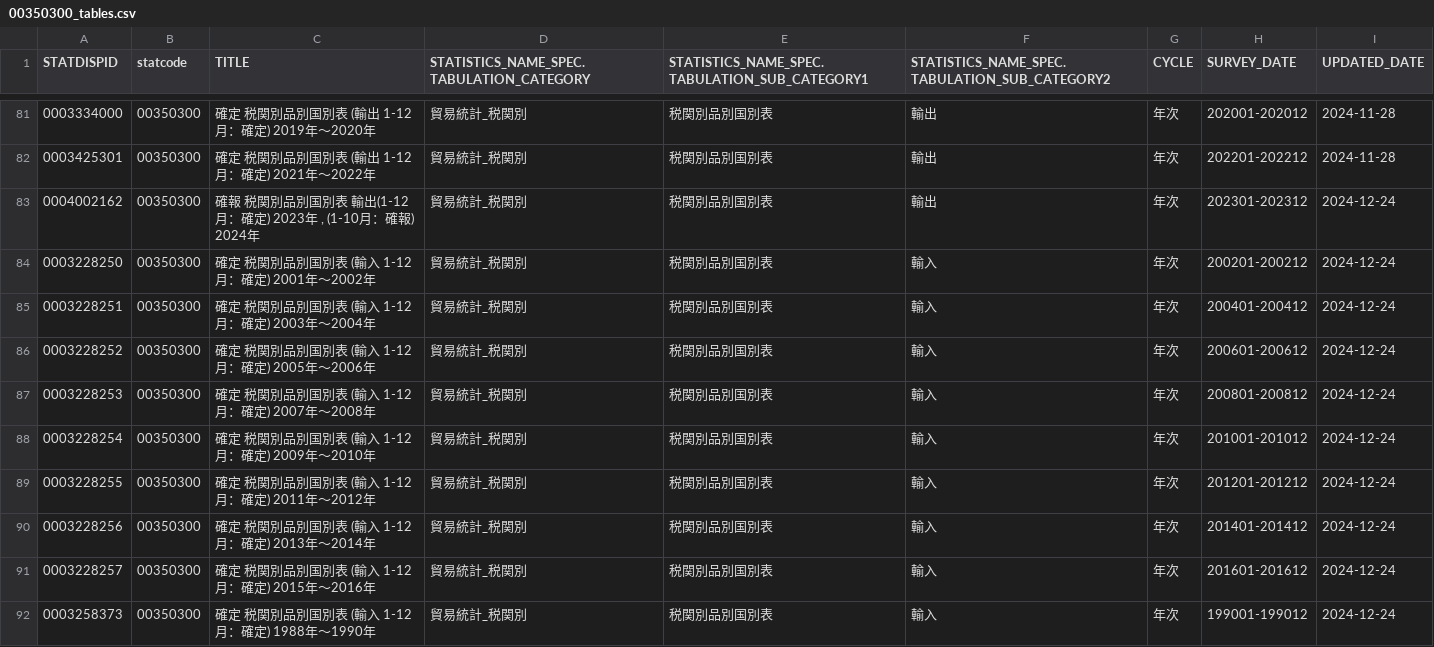
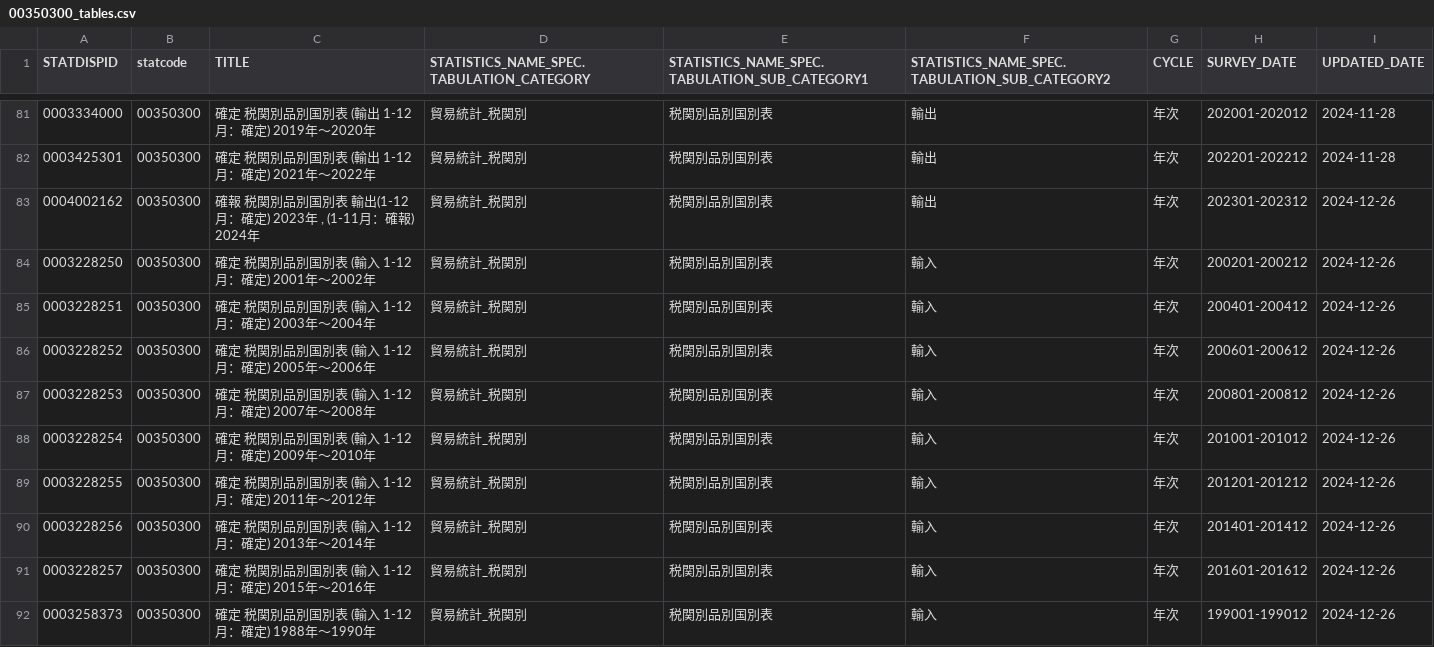
Before and after one commit to tsutomu-nagano/resume, a CSV file: resource/tables/00350300_tables.csv, drawn as a sheet; only a part is shown, gaps mark what is left out; the diff covers the shown part only.

```diff
--- a/resource/tables/00350300_tables.csv
+++ b/resource/tables/00350300_tables.csv
@@ -82,11 +82,11 @@
 "0003425301","00350300","確定 税関別品別国別表 (輸出 1-12月：確定)　2021年～2022年","貿易統計_税関別","税関別品別国別表","輸出","年次","202201-202212","2024-11-28"
-"0004002162","00350300","確報 税関別品別国別表 輸出(1-12月：確定) 2023年 , (1-10月：確報) 2024年","貿易統計_税関別","税関別品別国別表","輸出","年次","202301-202312","2024-12-24"
-"0003228250","00350300","確定 税関別品別国別表 (輸入 1-12月：確定)　2001年～2002年","貿易統計_税関別","税関別品別国別表","輸入","年次","200201-200212","2024-12-24"
-"0003228251","00350300","確定 税関別品別国別表 (輸入 1-12月：確定)　2003年～2004年","貿易統計_税関別","税関別品別国別表","輸入","年次","200401-200412","2024-12-24"
-"0003228252","00350300","確定 税関別品別国別表 (輸入 1-12月：確定)　2005年～2006年","貿易統計_税関別","税関別品別国別表","輸入","年次","200601-200612","2024-12-24"
-"0003228253","00350300","確定 税関別品別国別表 (輸入 1-12月：確定)　2007年～2008年","貿易統計_税関別","税関別品別国別表","輸入","年次","200801-200812","2024-12-24"
-"0003228254","00350300","確定 税関別品別国別表 (輸入 1-12月：確定)　2009年～2010年","貿易統計_税関別","税関別品別国別表","輸入","年次","201001-201012","2024-12-24"
-"0003228255","00350300","確定 税関別品別国別表 (輸入 1-12月：確定)　2011年～2012年","貿易統計_税関別","税関別品別国別表","輸入","年次","201201-201212","2024-12-24"
-"0003228256","00350300","確定 税関別品別国別表 (輸入 1-12月：確定)　2013年～2014年","貿易統計_税関別","税関別品別国別表","輸入","年次","201401-201412","2024-12-24"
-"0003228257","00350300","確定 税関別品別国別表 (輸入 1-12月：確定)　2015年～2016年","貿易統計_税関別","税関別品別国別表","輸入","年次","201601-201612","2024-12-24"
-"0003258373","00350300","確定 税関別品別国別表 (輸入 1-12月：確定)　1988年～1990年","貿易統計_税関別","税関別品別国別表","輸入","年次","199001-199012","2024-12-24"
+"0004002162","00350300","確報 税関別品別国別表 輸出(1-12月：確定) 2023年 , (1-11月：確報) 2024年","貿易統計_税関別","税関別品別国別表","輸出","年次","202301-202312","2024-12-26"
+"0003228250","00350300","確定 税関別品別国別表 (輸入 1-12月：確定)　2001年～2002年","貿易統計_税関別","税関別品別国別表","輸入","年次","200201-200212","2024-12-26"
+"0003228251","00350300","確定 税関別品別国別表 (輸入 1-12月：確定)　2003年～2004年","貿易統計_税関別","税関別品別国別表","輸入","年次","200401-200412","2024-12-26"
+"0003228252","00350300","確定 税関別品別国別表 (輸入 1-12月：確定)　2005年～2006年","貿易統計_税関別","税関別品別国別表","輸入","年次","200601-200612","2024-12-26"
+"0003228253","00350300","確定 税関別品別国別表 (輸入 1-12月：確定)　2007年～2008年","貿易統計_税関別","税関別品別国別表","輸入","年次","200801-200812","2024-12-26"
+"0003228254","00350300","確定 税関別品別国別表 (輸入 1-12月：確定)　2009年～2010年","貿易統計_税関別","税関別品別国別表","輸入","年次","201001-201012","2024-12-26"
+"0003228255","00350300","確定 税関別品別国別表 (輸入 1-12月：確定)　2011年～2012年","貿易統計_税関別","税関別品別国別表","輸入","年次","201201-201212","2024-12-26"
+"0003228256","00350300","確定 税関別品別国別表 (輸入 1-12月：確定)　2013年～2014年","貿易統計_税関別","税関別品別国別表","輸入","年次","201401-201412","2024-12-26"
+"0003228257","00350300","確定 税関別品別国別表 (輸入 1-12月：確定)　2015年～2016年","貿易統計_税関別","税関別品別国別表","輸入","年次","201601-201612","2024-12-26"
+"0003258373","00350300","確定 税関別品別国別表 (輸入 1-12月：確定)　1988年～1990年","貿易統計_税関別","税関別品別国別表","輸入","年次","199001-199012","2024-12-26"
```
Also changed, not shown: 51 edited cells elsewhere in this file, resource/tables/00200523_tables.csv, resource/tables/00250005_tables.csv, 12 other files.
